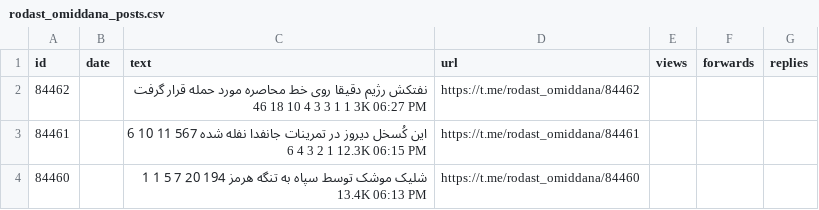
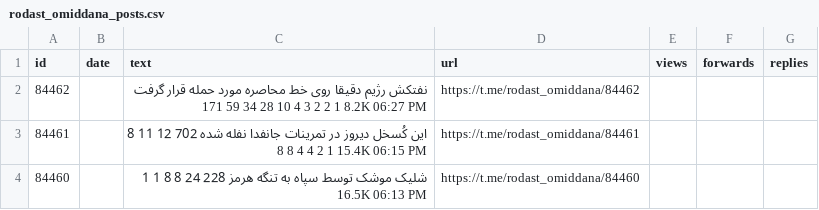
Before and after one commit to alipoorkaramali/new-youtube-SoundCloud-downloader, a CSV file: Download/telegram_downloads/rodast_omiddana/rodast_omiddana_posts.csv, drawn as a sheet; only a part is shown; the diff covers the shown part only.

```diff
--- a/Download/telegram_downloads/rodast_omiddana/rodast_omiddana_posts.csv
+++ b/Download/telegram_downloads/rodast_omiddana/rodast_omiddana_posts.csv
@@ -1,4 +1,4 @@
 id,date,text,url,views,forwards,replies
-84462,,نفتکش رژیم دقیقا روی خط محاصره مورد حمله قرار گرفت 46 18 10 4 3 3 1 1 3K 06:27 PM,https://t.me/rodast_omiddana/84462,,,
-84461,,این کُسخل دیروز در تمرینات جانفدا نفله شده 567 11 10 6 6 4 3 2 1 12.3K 06:15 PM,https://t.me/rodast_omiddana/84461,,,
-84460,,شلیک موشک توسط سپاه به تنگه هرمز 194 20 7 5 1 1 13.4K 06:13 PM,https://t.me/rodast_omiddana/84460,,,
+84462,,نفتکش رژیم دقیقا روی خط محاصره مورد حمله قرار گرفت 171 59 34 28 10 4 3 2 2 1 8.2K 06:27 PM,https://t.me/rodast_omiddana/84462,,,
+84461,,این کُسخل دیروز در تمرینات جانفدا نفله شده 702 12 11 8 8 8 4 4 2 1 15.4K 06:15 PM,https://t.me/rodast_omiddana/84461,,,
+84460,,شلیک موشک توسط سپاه به تنگه هرمز 228 24 8 8 1 1 16.5K 06:13 PM,https://t.me/rodast_omiddana/84460,,,
```
Also changed, not shown: 6 edited cells elsewhere in this file, 6 other files.
